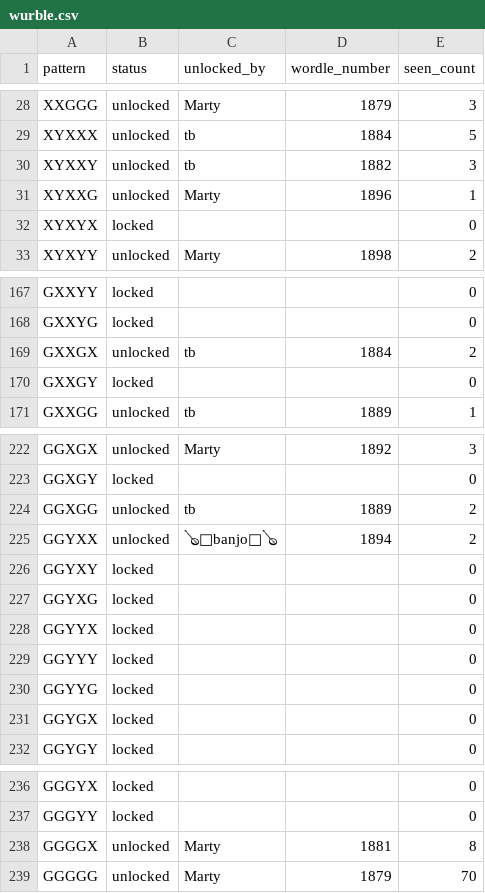
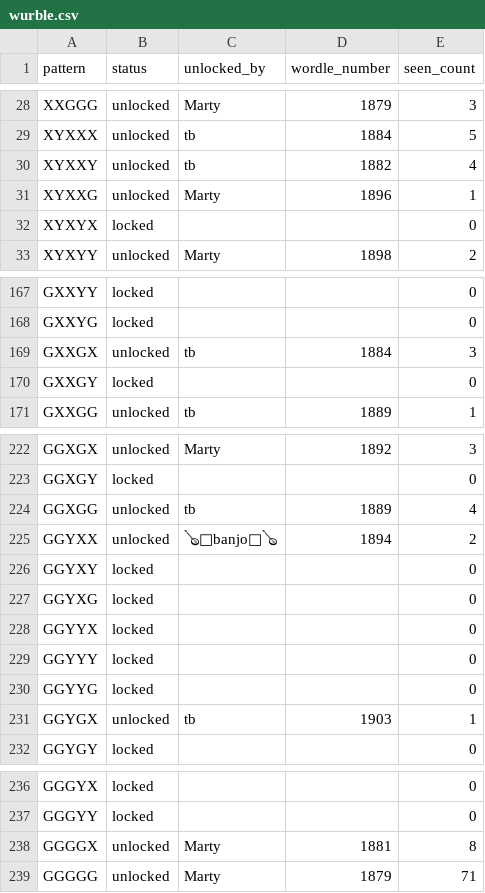
Before and after one commit to katamartini/katamartini.github.io, a CSV file: wurble.csv, drawn as a sheet; only a part is shown, gaps mark what is left out.

```diff
--- a/wurble.csv
+++ b/wurble.csv
@@ -29,3 +29,3 @@ XXGGG,unlocked,Marty,1879,3
 XYXXX,unlocked,tb,1884,5
-XYXXY,unlocked,tb,1882,3
+XYXXY,unlocked,tb,1882,4
 XYXXG,unlocked,Marty,1896,1
@@ -168,3 +168,3 @@ GXXYY,locked,,,0
 GXXYG,locked,,,0
-GXXGX,unlocked,tb,1884,2
+GXXGX,unlocked,tb,1884,3
 GXXGY,locked,,,0
@@ -223,3 +223,3 @@ GGXGX,unlocked,Marty,1892,3
 GGXGY,locked,,,0
-GGXGG,unlocked,tb,1889,2
+GGXGG,unlocked,tb,1889,4
 GGYXX,unlocked,🪕🦐banjo🦐🪕,1894,2
@@ -230,3 +230,3 @@ GGYYY,locked,,,0
 GGYYG,locked,,,0
-GGYGX,locked,,,0
+GGYGX,unlocked,tb,1903,1
 GGYGY,locked,,,0
@@ -238,2 +238,2 @@ GGGYY,locked,,,0
 GGGGX,unlocked,Marty,1881,8
-GGGGG,unlocked,Marty,1879,70
+GGGGG,unlocked,Marty,1879,71
```
Also changed, not shown: 1 other file.
